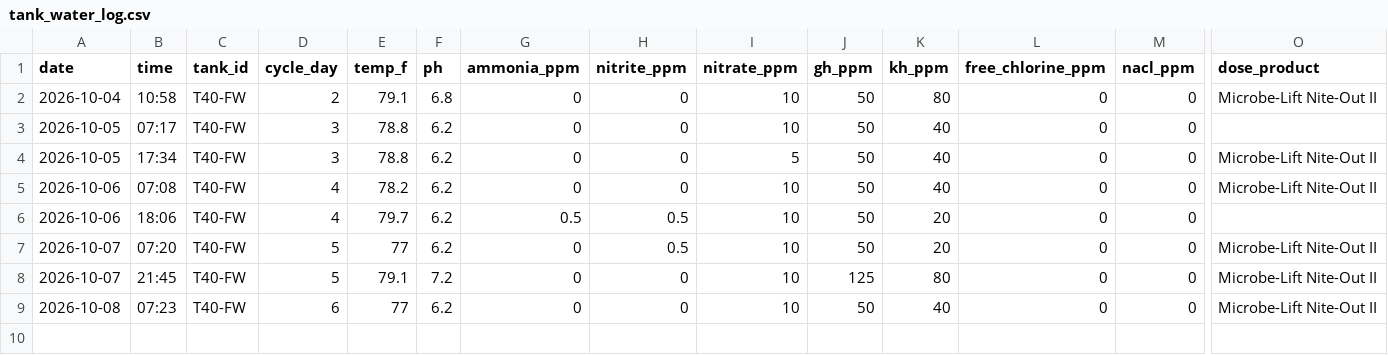
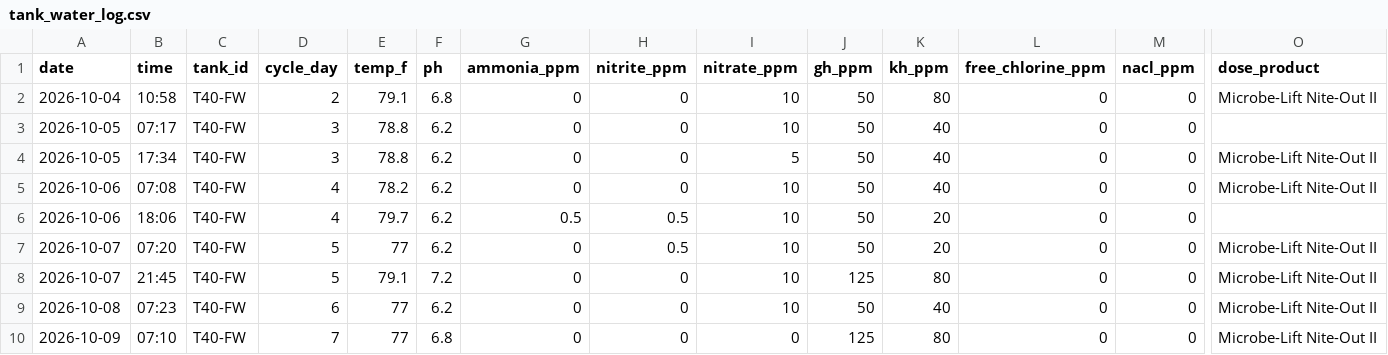
Before and after one commit to cartoticus/Tank-Manager, a CSV file: tank_water_log.csv, drawn as a sheet; only a part is shown, gaps mark what is left out; rows hold the shown columns only; the diff names each change by its address in the sheet, - before the commit and + after, or states it on an @@ line.

```diff
--- a/tank_water_log.csv
+++ b/tank_water_log.csv
+row 10: 2026-10-09 | 07:10 | T40-FW | 7 | 77 | 6.8 | 0 | 0 | 0 | 125 | 80 | 0 | 0 | Microbe-Lift Nite-Out II
```
